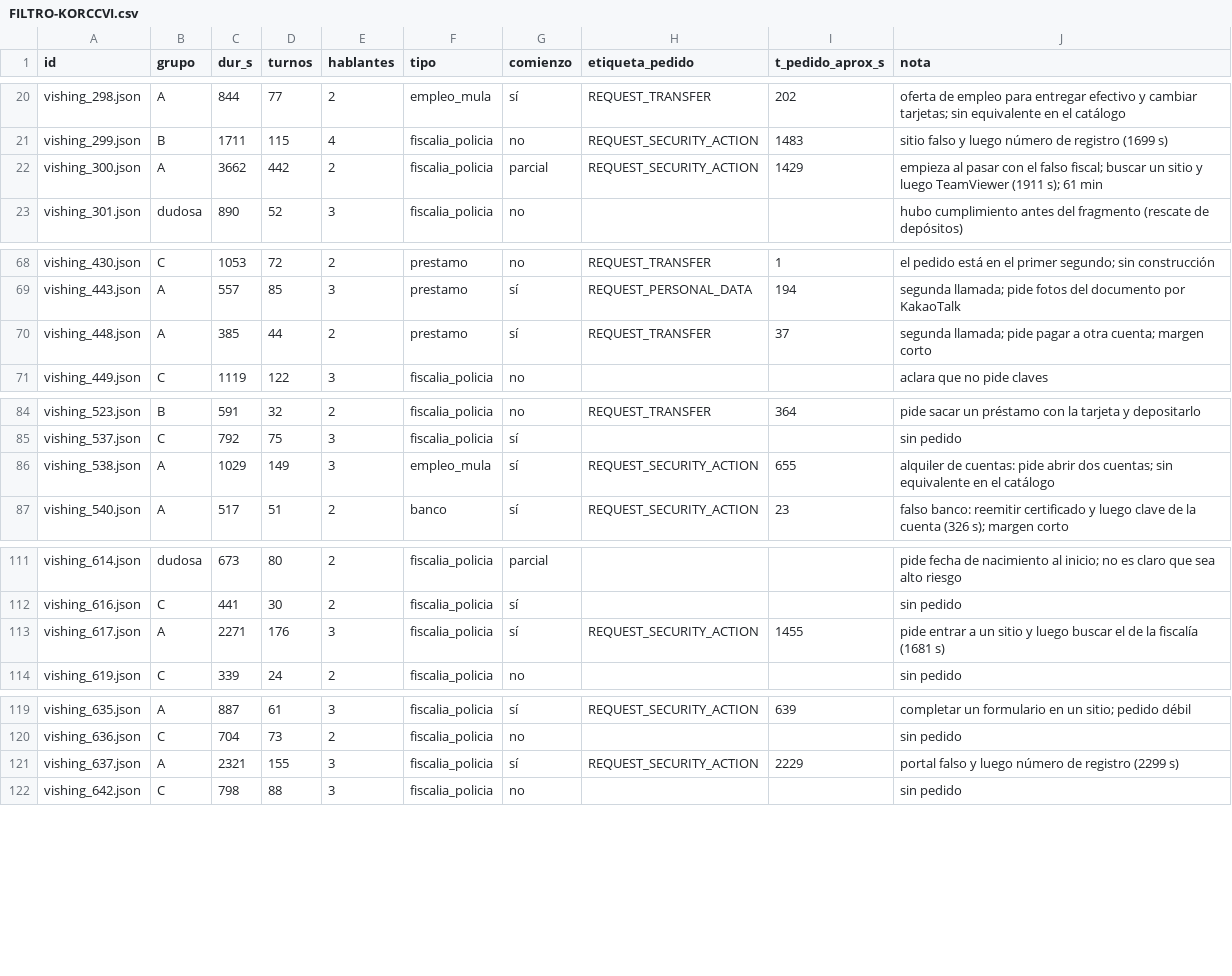
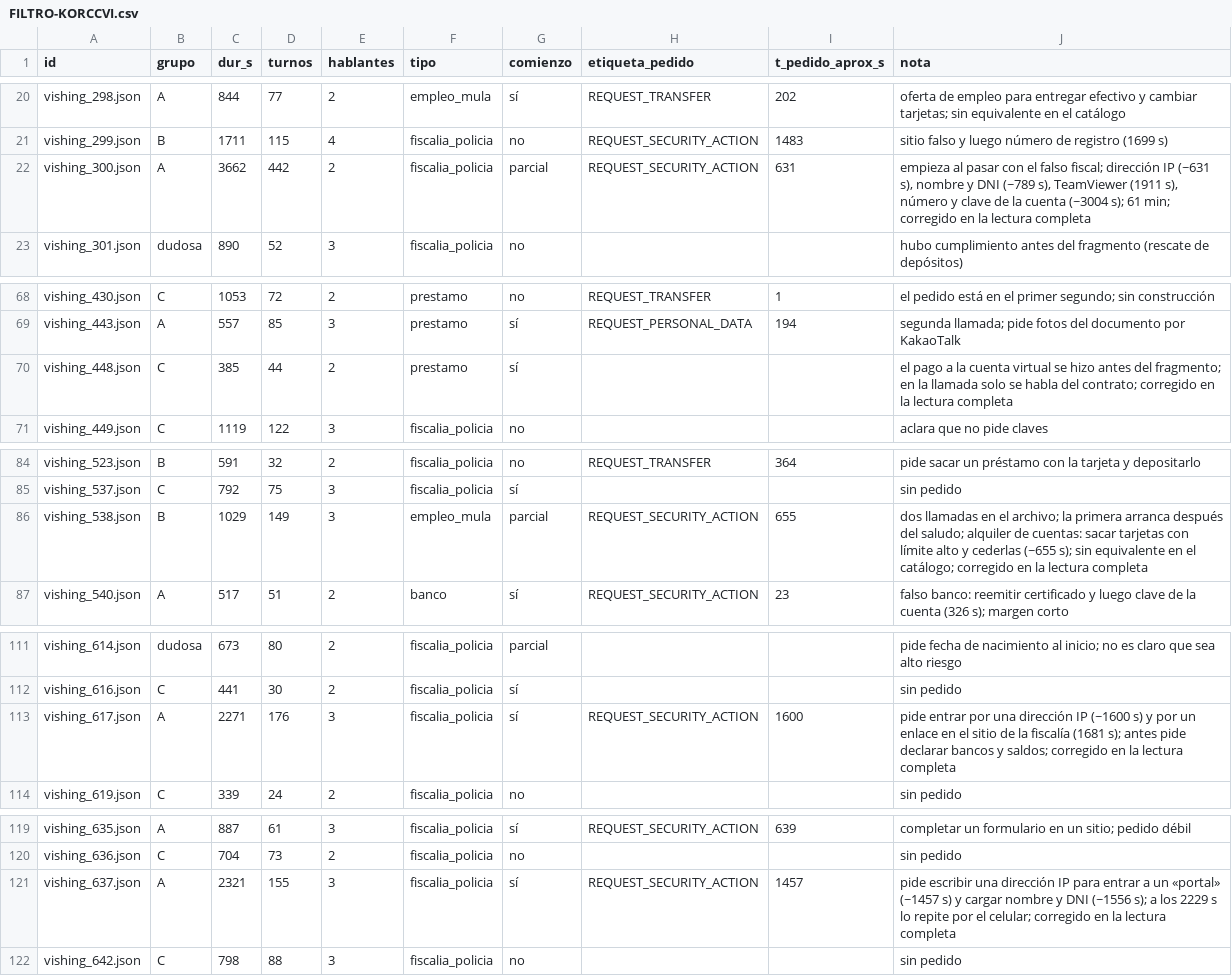
Before and after one commit to Corchets/bitacora_tesis, a CSV file: docs/corpus/FILTRO-KORCCVI.csv, drawn as a sheet; only a part is shown, gaps mark what is left out.

```diff
--- a/docs/corpus/FILTRO-KORCCVI.csv
+++ b/docs/corpus/FILTRO-KORCCVI.csv
@@ -21,3 +21,3 @@ vishing_298.json,A,844,77,2,empleo_mula,sí,REQUEST_TRANSFER,202,oferta de emple
 vishing_299.json,B,1711,115,4,fiscalia_policia,no,REQUEST_SECURITY_ACTION,1483,sitio falso y luego número de registro (1699 s)
-vishing_300.json,A,3662,442,2,fiscalia_policia,parcial,REQUEST_SECURITY_ACTION,1429,empieza al pasar con el falso fiscal; buscar un sitio y luego TeamViewer (1911 s); 61 min
+vishing_300.json,A,3662,442,2,fiscalia_policia,parcial,REQUEST_SECURITY_ACTION,631,"empieza al pasar con el falso fiscal; dirección IP (~631 s), nombre y DNI (~789 s), TeamViewer (1911 s), número y clave de la cuenta (~3004 s); 61 min; corregido en la lectura completa"
 vishing_301.json,dudosa,890,52,3,fiscalia_policia,no,,,hubo cumplimiento antes del fragmento (rescate de depósitos)
@@ -69,3 +69,3 @@ vishing_430.json,C,1053,72,2,prestamo,no,REQUEST_TRANSFER,1,el pedido está en e
 vishing_443.json,A,557,85,3,prestamo,sí,REQUEST_PERSONAL_DATA,194,segunda llamada; pide fotos del documento por KakaoTalk
-vishing_448.json,A,385,44,2,prestamo,sí,REQUEST_TRANSFER,37,segunda llamada; pide pagar a otra cuenta; margen corto
+vishing_448.json,C,385,44,2,prestamo,sí,,,el pago a la cuenta virtual se hizo antes del fragmento; en la llamada solo se habla del contrato; corregido en la lectura completa
 vishing_449.json,C,1119,122,3,fiscalia_policia,no,,,aclara que no pide claves
@@ -85,3 +85,3 @@ vishing_523.json,B,591,32,2,fiscalia_policia,no,REQUEST_TRANSFER,364,pide sacar
 vishing_537.json,C,792,75,3,fiscalia_policia,sí,,,sin pedido
-vishing_538.json,A,1029,149,3,empleo_mula,sí,REQUEST_SECURITY_ACTION,655,alquiler de cuentas: pide abrir dos cuentas; sin equivalente en el catálogo
+vishing_538.json,B,1029,149,3,empleo_mula,parcial,REQUEST_SECURITY_ACTION,655,dos llamadas en el archivo; la primera arranca después del saludo; alquiler de cuentas: sacar tarjetas con límite alto y cederlas (~655 s); sin equivalente en el catálogo; corregido en la lectura completa
 vishing_540.json,A,517,51,2,banco,sí,REQUEST_SECURITY_ACTION,23,falso banco: reemitir certificado y luego clave de la cuenta (326 s); margen corto
@@ -112,3 +112,3 @@ vishing_614.json,dudosa,673,80,2,fiscalia_policia,parcial,,,pide fecha de nacimi
 vishing_616.json,C,441,30,2,fiscalia_policia,sí,,,sin pedido
-vishing_617.json,A,2271,176,3,fiscalia_policia,sí,REQUEST_SECURITY_ACTION,1455,pide entrar a un sitio y luego buscar el de la fiscalía (1681 s)
+vishing_617.json,A,2271,176,3,fiscalia_policia,sí,REQUEST_SECURITY_ACTION,1600,pide entrar por una dirección IP (~1600 s) y por un enlace en el sitio de la fiscalía (1681 s); antes pide declarar bancos y saldos; corregido en la lectura completa
 vishing_619.json,C,339,24,2,fiscalia_policia,no,,,sin pedido
@@ -120,3 +120,3 @@ vishing_635.json,A,887,61,3,fiscalia_policia,sí,REQUEST_SECURITY_ACTION,639,com
 vishing_636.json,C,704,73,2,fiscalia_policia,no,,,sin pedido
-vishing_637.json,A,2321,155,3,fiscalia_policia,sí,REQUEST_SECURITY_ACTION,2229,portal falso y luego número de registro (2299 s)
+vishing_637.json,A,2321,155,3,fiscalia_policia,sí,REQUEST_SECURITY_ACTION,1457,pide escribir una dirección IP para entrar a un «portal» (~1457 s) y cargar nombre y DNI (~1556 s); a los 2229 s lo repite por el celular; corregido en la lectura completa
 vishing_642.json,C,798,88,3,fiscalia_policia,no,,,sin pedido
```
Also changed, not shown: 1 other file.
